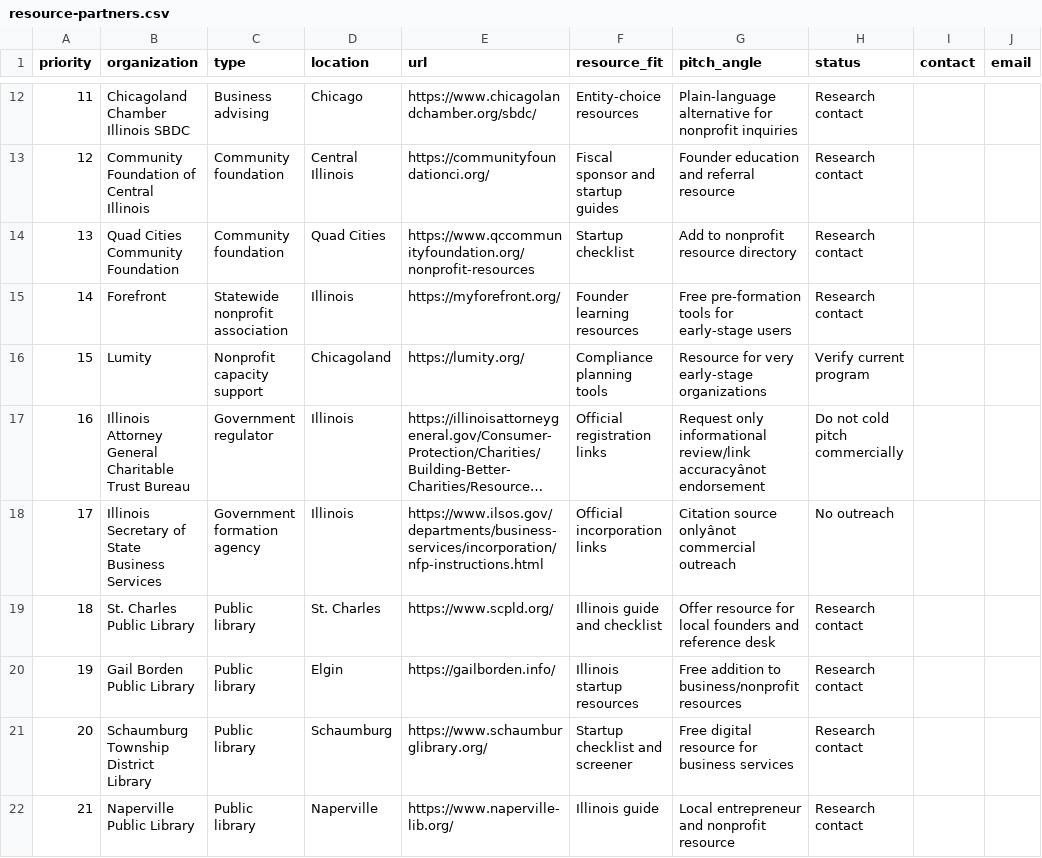
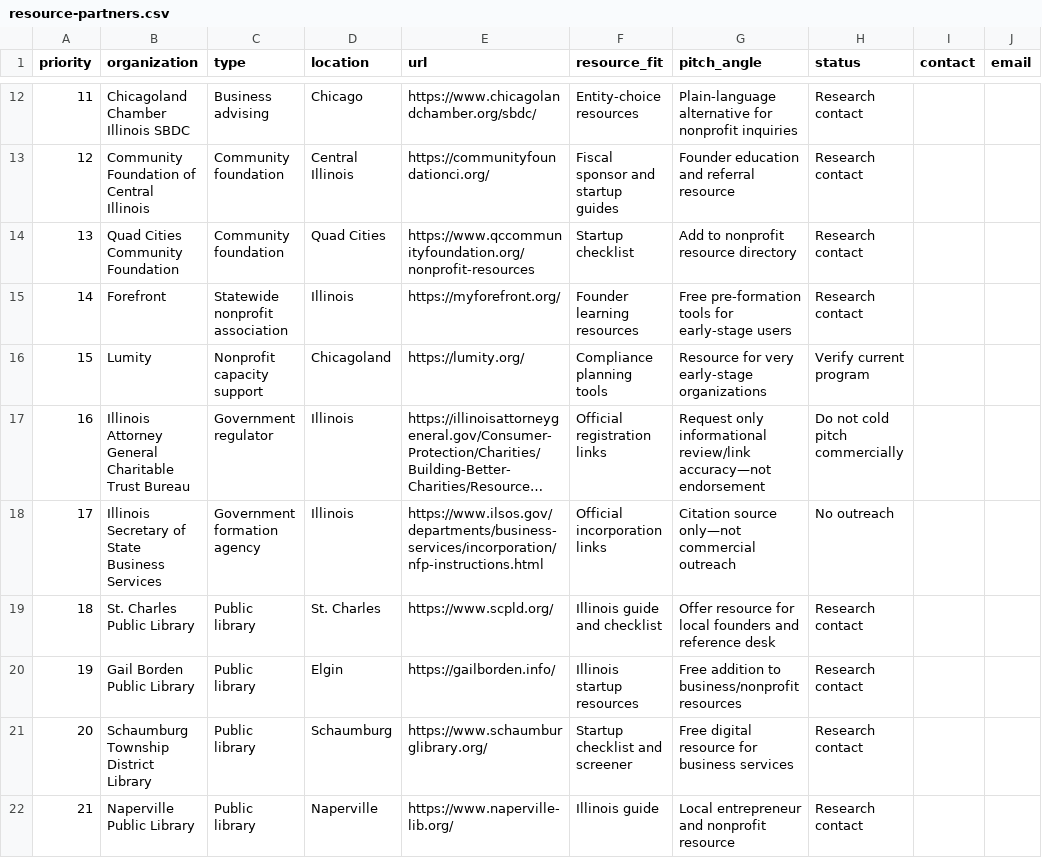
Before and after one commit to klanghammerkokalis-ux/Start_Your_Cause_Final2.0, a CSV file: growth/resource-partners.csv, drawn as a sheet; only a part is shown, gaps mark what is left out; long unchanged cells end in …; the diff names each change by its address in the sheet, - before the commit and + after, or states it on an @@ line.

```diff
--- a/growth/resource-partners.csv
+++ b/growth/resource-partners.csv
-G17 (pitch_angle): …informational review/link accuracyânot endorsement
+G17 (pitch_angle): …informational review/link accuracy—not endorsement
-G18 (pitch_angle): Citation source onlyânot commercial outreach
+G18 (pitch_angle): Citation source only—not commercial outreach
```
Also changed, not shown: 7 other files.
